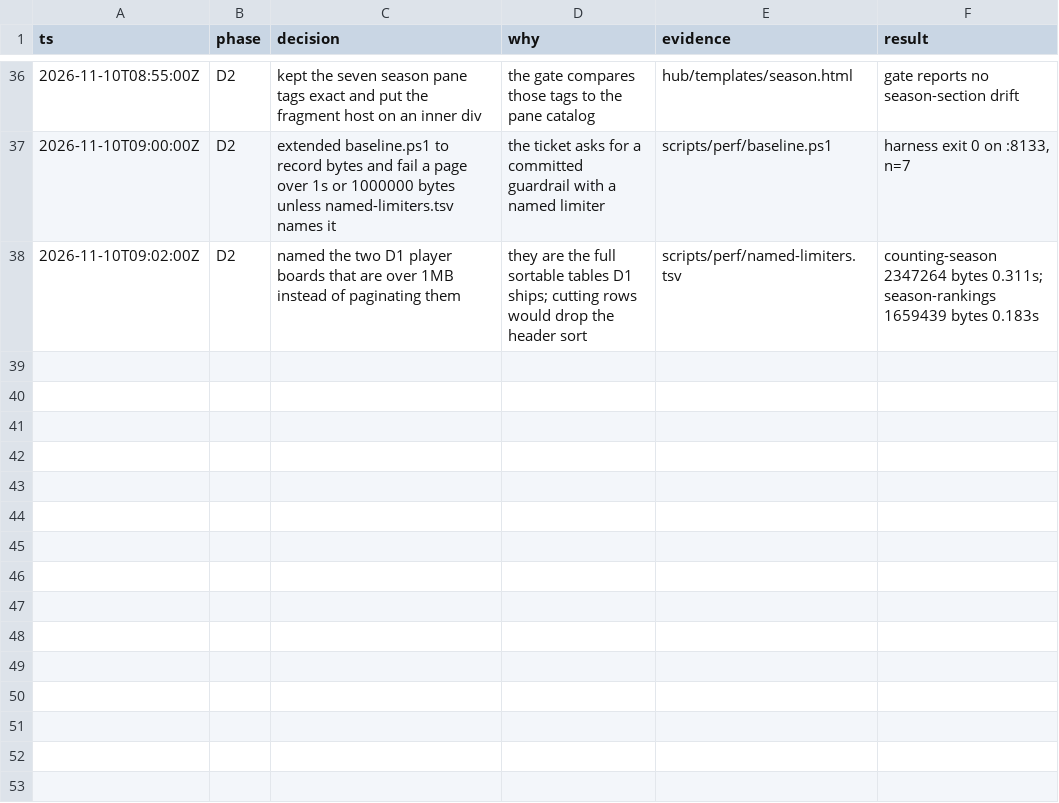
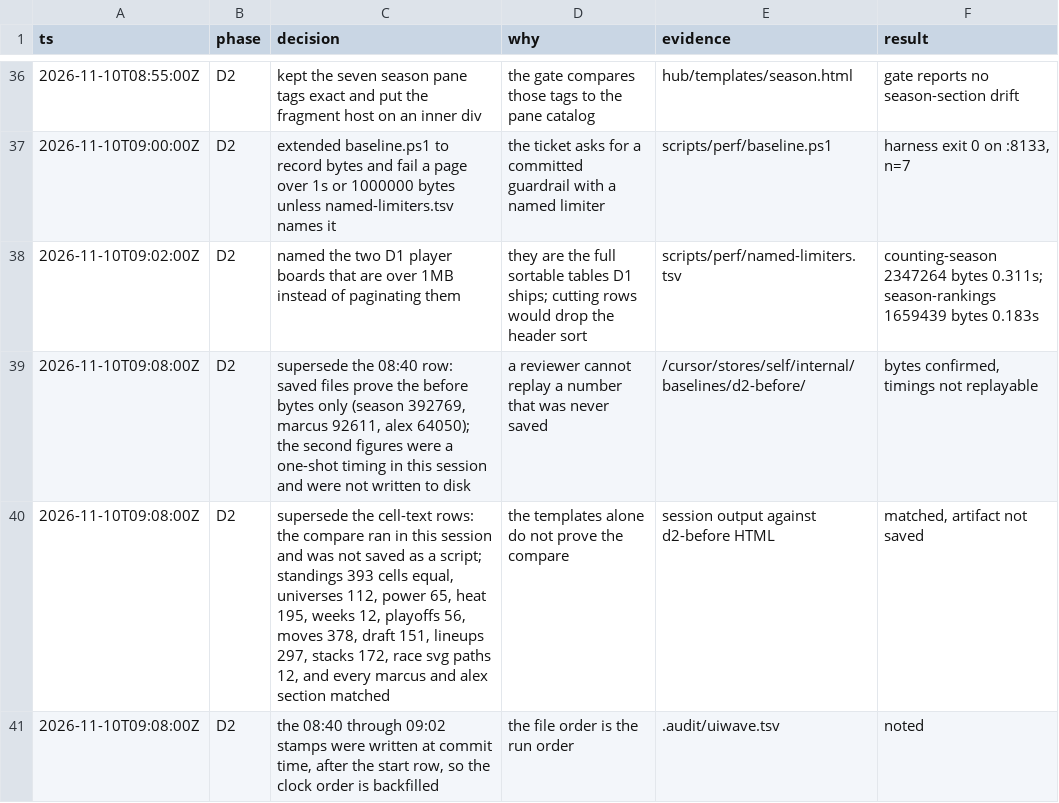
Before and after one commit to Quadram13/nu_choate_league, a TSV file: .audit/uiwave.tsv, drawn as a sheet; only a part is shown, gaps mark what is left out.

```diff
--- a/.audit/uiwave.tsv
+++ b/.audit/uiwave.tsv
@@ -38 +38,4 @@ ts	phase	decision	why	evidence	result
 2026-11-10T09:02:00Z	D2	named the two D1 player boards that are over 1MB instead of paginating them	they are the full sortable tables D1 ships; cutting rows would drop the header sort	scripts/perf/named-limiters.tsv	counting-season 2347264 bytes 0.311s; season-rankings 1659439 bytes 0.183s
+2026-11-10T09:08:00Z	D2	supersede the 08:40 row: saved files prove the before bytes only (season 392769, marcus 92611, alex 64050); the second figures were a one-shot timing in this session and were not written to disk	a reviewer cannot replay a number that was never saved	/cursor/stores/self/internal/baselines/d2-before/	bytes confirmed, timings not replayable
+2026-11-10T09:08:00Z	D2	supersede the cell-text rows: the compare ran in this session and was not saved as a script; standings 393 cells equal, universes 112, power 65, heat 195, weeks 12, playoffs 56, moves 378, draft 151, lineups 297, stacks 172, race svg paths 12, and every marcus and alex section matched	the templates alone do not prove the compare	session output against d2-before HTML	matched, artifact not saved
+2026-11-10T09:08:00Z	D2	the 08:40 through 09:02 stamps were written at commit time, after the start row, so the clock order is backfilled	the file order is the run order	.audit/uiwave.tsv	noted
```
